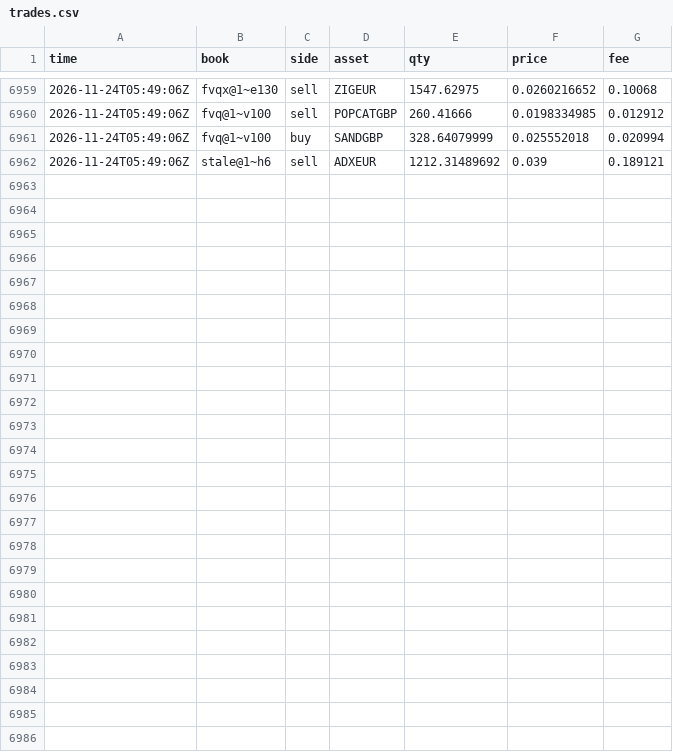
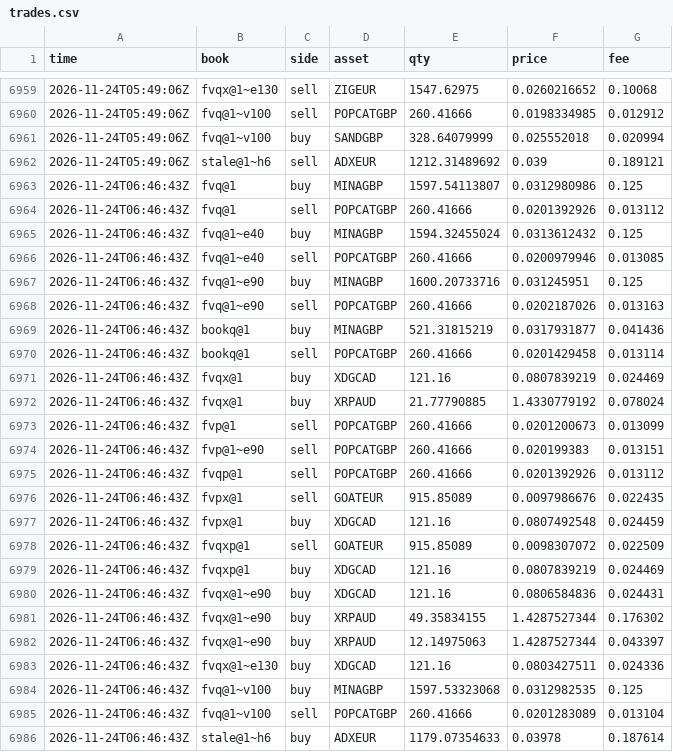
Before and after one commit to polyglyphanalytica/proptrade, a CSV file: data/trades.csv, drawn as a sheet; only a part is shown, gaps mark what is left out.

```diff
--- a/data/trades.csv
+++ b/data/trades.csv
@@ -6962 +6962,25 @@ time,book,side,asset,qty,price,fee
 2026-11-24T05:49:06Z,stale@1~h6,sell,ADXEUR,1212.31489692,0.039,0.189121
+2026-11-24T06:46:43Z,fvq@1,buy,MINAGBP,1597.54113807,0.0312980986,0.125
+2026-11-24T06:46:43Z,fvq@1,sell,POPCATGBP,260.41666,0.0201392926,0.013112
+2026-11-24T06:46:43Z,fvq@1~e40,buy,MINAGBP,1594.32455024,0.0313612432,0.125
+2026-11-24T06:46:43Z,fvq@1~e40,sell,POPCATGBP,260.41666,0.0200979946,0.013085
+2026-11-24T06:46:43Z,fvq@1~e90,buy,MINAGBP,1600.20733716,0.031245951,0.125
+2026-11-24T06:46:43Z,fvq@1~e90,sell,POPCATGBP,260.41666,0.0202187026,0.013163
+2026-11-24T06:46:43Z,bookq@1,buy,MINAGBP,521.31815219,0.0317931877,0.041436
+2026-11-24T06:46:43Z,bookq@1,sell,POPCATGBP,260.41666,0.0201429458,0.013114
+2026-11-24T06:46:43Z,fvqx@1,buy,XDGCAD,121.16,0.0807839219,0.024469
+2026-11-24T06:46:43Z,fvqx@1,buy,XRPAUD,21.77790885,1.4330779192,0.078024
+2026-11-24T06:46:43Z,fvp@1,sell,POPCATGBP,260.41666,0.0201200673,0.013099
+2026-11-24T06:46:43Z,fvp@1~e90,sell,POPCATGBP,260.41666,0.020199383,0.013151
+2026-11-24T06:46:43Z,fvqp@1,sell,POPCATGBP,260.41666,0.0201392926,0.013112
+2026-11-24T06:46:43Z,fvpx@1,sell,GOATEUR,915.85089,0.0097986676,0.022435
+2026-11-24T06:46:43Z,fvpx@1,buy,XDGCAD,121.16,0.0807492548,0.024459
+2026-11-24T06:46:43Z,fvqxp@1,sell,GOATEUR,915.85089,0.0098307072,0.022509
+2026-11-24T06:46:43Z,fvqxp@1,buy,XDGCAD,121.16,0.0807839219,0.024469
+2026-11-24T06:46:43Z,fvqx@1~e90,buy,XDGCAD,121.16,0.0806584836,0.024431
+2026-11-24T06:46:43Z,fvqx@1~e90,buy,XRPAUD,49.35834155,1.4287527344,0.176302
+2026-11-24T06:46:43Z,fvqx@1~e90,buy,XRPAUD,12.14975063,1.4287527344,0.043397
+2026-11-24T06:46:43Z,fvqx@1~e130,buy,XDGCAD,121.16,0.0803427511,0.024336
+2026-11-24T06:46:43Z,fvq@1~v100,buy,MINAGBP,1597.53323068,0.0312982535,0.125
+2026-11-24T06:46:43Z,fvq@1~v100,sell,POPCATGBP,260.41666,0.0201283089,0.013104
+2026-11-24T06:46:43Z,stale@1~h6,buy,ADXEUR,1179.07354633,0.03978,0.187614
```
Also changed, not shown: data/equity.csv, data/features.csv, 3 other files.
